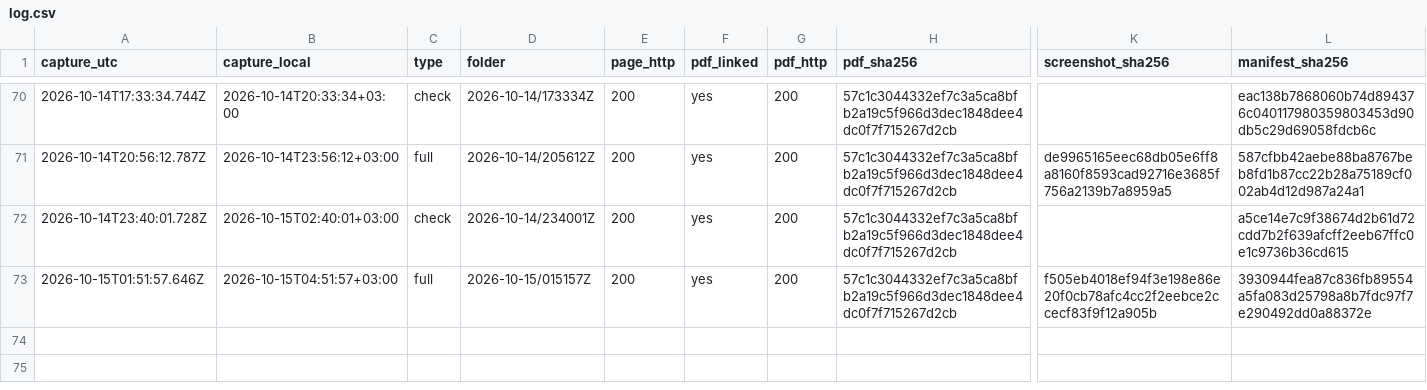
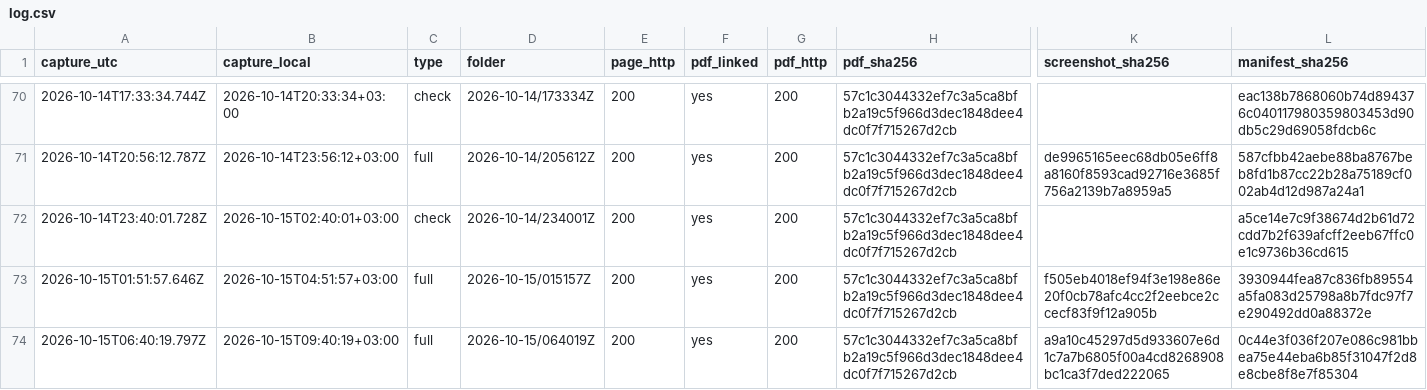
Before and after one commit to irinamarton/aq_proof, a CSV file: archive/log.csv, drawn as a sheet; only a part is shown, gaps mark what is left out; rows hold the shown columns only; the diff names each change by its address in the sheet, - before the commit and + after, or states it on an @@ line.

```diff
--- a/archive/log.csv
+++ b/archive/log.csv
+row 74: 2026-10-15T06:40:19.797Z | 2026-10-15T09:40:19+03:00 | full | 2026-10-15/064019Z | 200 | yes | 200 | 57c1c3044332ef7c3a5ca8bfb2a19c5f966d3dec1848dee4dc0f7f715267d2cb | a9a10c45297d5d933607e6d1c7a7b6805f00a4cd8268908bc1ca3f7ded222065 | 0c44e3f036f207e086c981bbea75e44eba6b85f31047f2d8e8cbe8f8e7f85304
```
Also changed, not shown: 17 other files.
